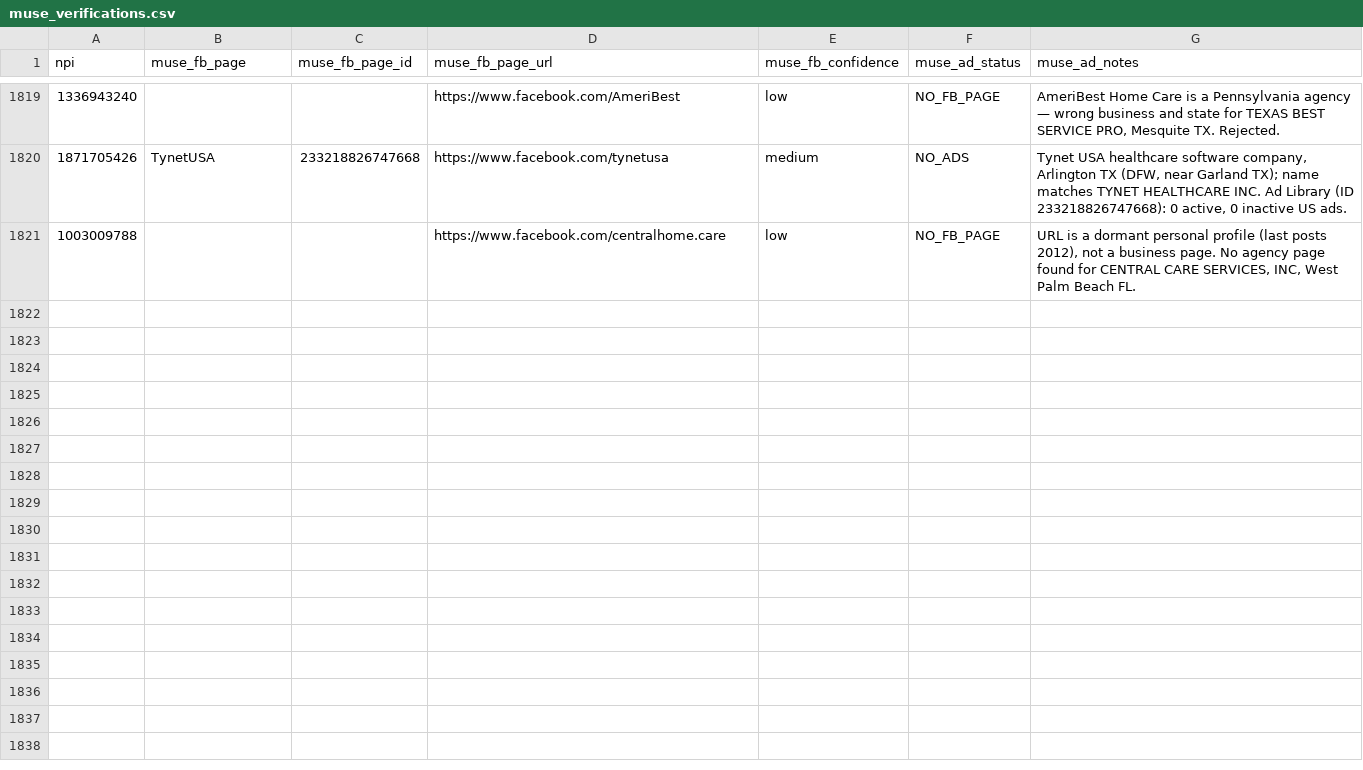
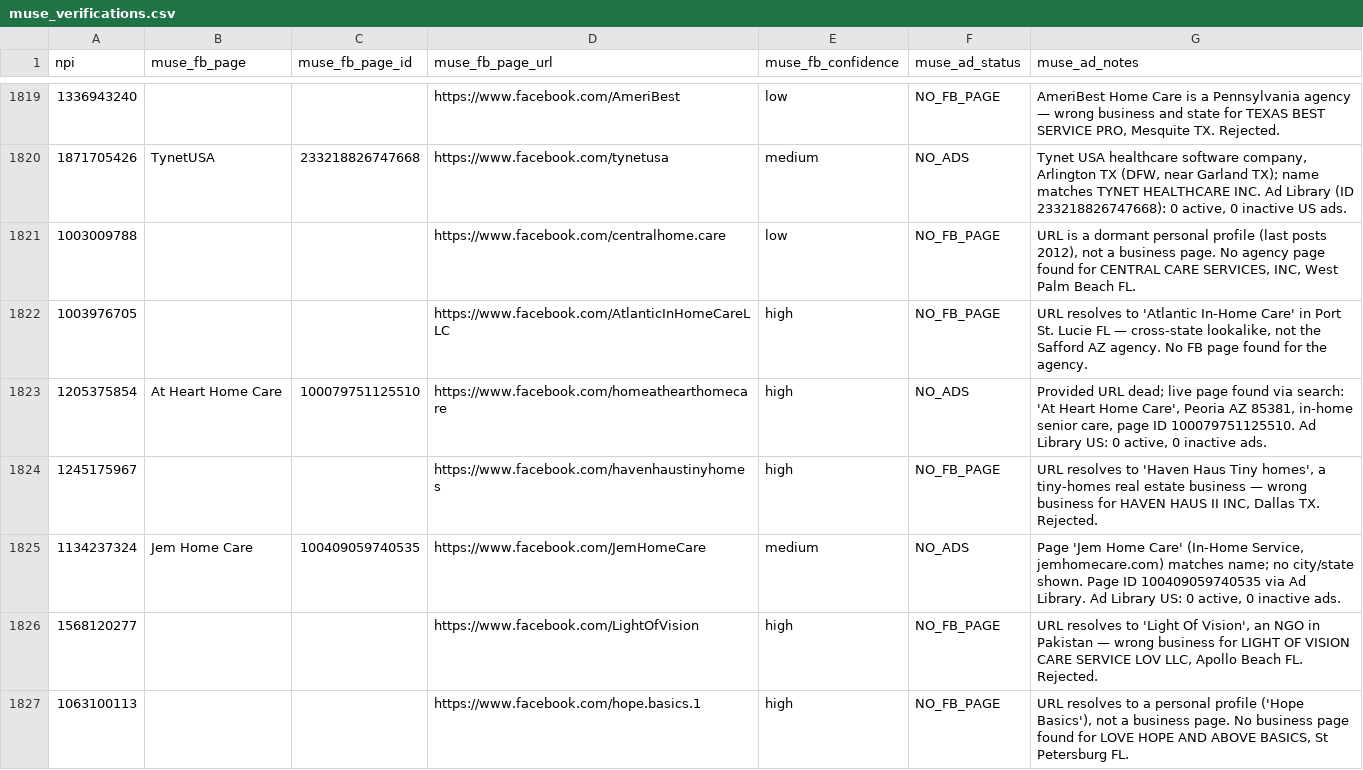
Before and after one commit to Sarojkumar9999/targeto-senior-home-care-pipeline, a CSV file: data/muse_verifications.csv, drawn as a sheet; only a part is shown, gaps mark what is left out; the diff covers the shown part only; the diff names each change by its address in the sheet, - before the commit and + after, or states it on an @@ line.

```diff
--- a/data/muse_verifications.csv
+++ b/data/muse_verifications.csv
+row 1822: 1003976705 |  |  | https://www.facebook.com/AtlanticInHomeCareLLC | high | NO_FB_PAGE | URL resolves to 'Atlantic In-Home Care' in Port St. Lucie FL — cross-state lookalike, not the Safford AZ agency. No FB page found for the agency.
+row 1823: 1205375854 | At Heart Home Care | 100079751125510 | https://www.facebook.com/homeathearthomecare | high | NO_ADS | Provided URL dead; live page found via search: 'At Heart Home Care', Peoria AZ 85381, in-home senior care, page ID 100079751125510. Ad Library US: 0 active, 0 inactive ads.
+row 1824: 1245175967 |  |  | https://www.facebook.com/havenhaustinyhomes | high | NO_FB_PAGE | URL resolves to 'Haven Haus Tiny homes', a tiny-homes real estate business — wrong business for HAVEN HAUS II INC, Dallas TX. Rejected.
+row 1825: 1134237324 | Jem Home Care | 100409059740535 | https://www.facebook.com/JemHomeCare | medium | NO_ADS | Page 'Jem Home Care' (In-Home Service, jemhomecare.com) matches name; no city/state shown. Page ID 100409059740535 via Ad Library. Ad Library US: 0 active, 0 inactive ads.
+row 1826: 1568120277 |  |  | https://www.facebook.com/LightOfVision | high | NO_FB_PAGE | URL resolves to 'Light Of Vision', an NGO in Pakistan — wrong business for LIGHT OF VISION CARE SERVICE LOV LLC, Apollo Beach FL. Rejected.
+row 1827: 1063100113 |  |  | https://www.facebook.com/hope.basics.1 | high | NO_FB_PAGE | URL resolves to a personal profile ('Hope Basics'), not a business page. No business page found for LOVE HOPE AND ABOVE BASICS, St Petersburg FL.
```
Also changed, not shown: 6 added rows elsewhere in this file.
